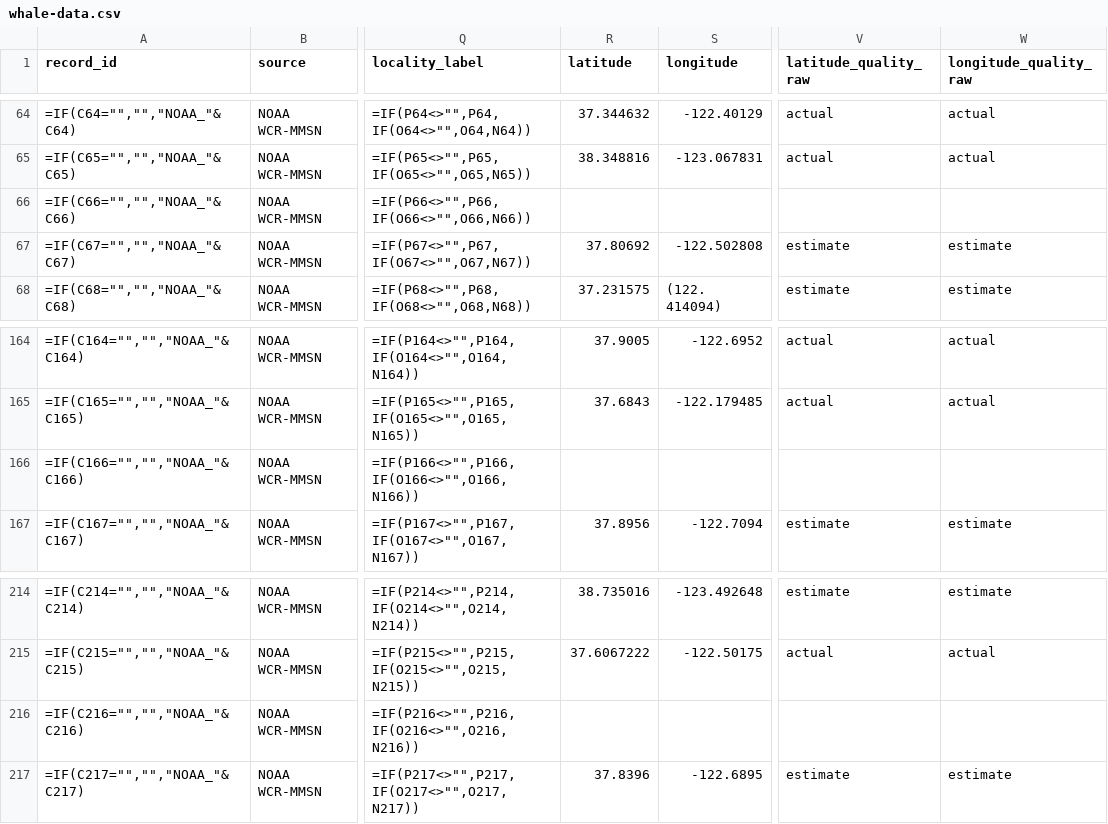
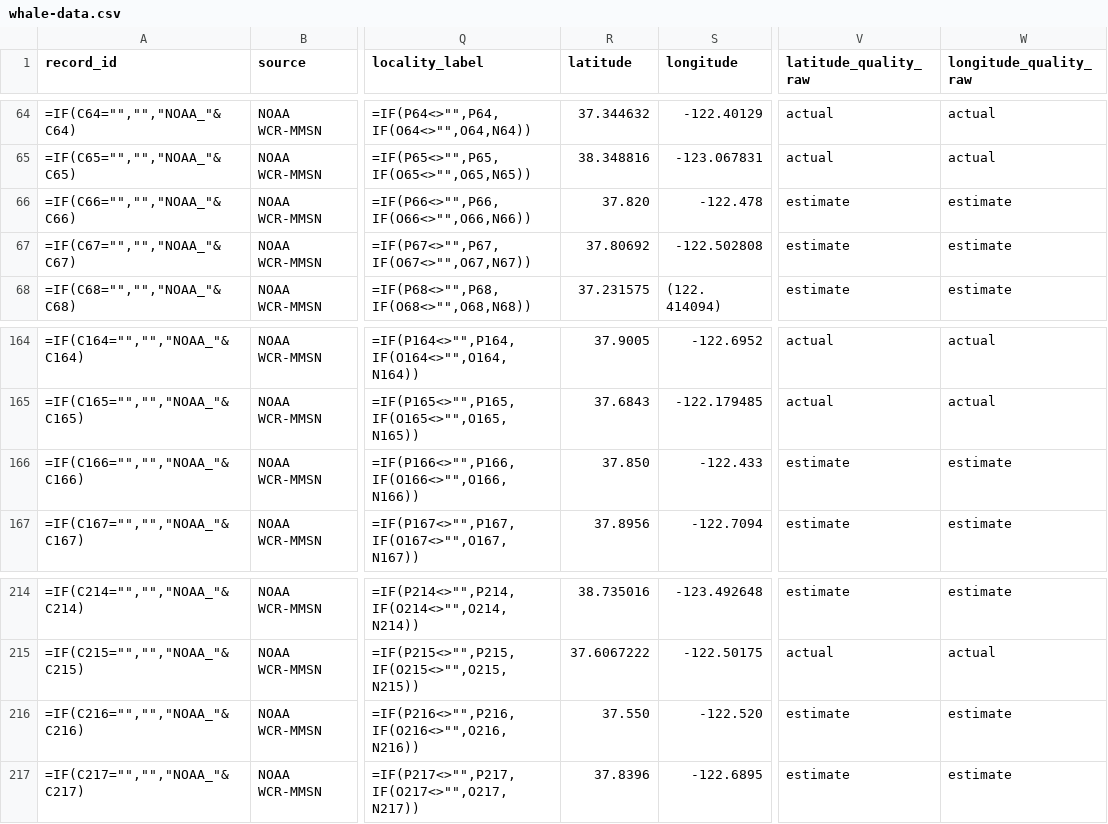
Before and after one commit to izgiuygur/bay-whales, a CSV file: public/whale-data.csv, drawn as a sheet; only a part is shown, gaps mark what is left out; the diff covers the shown part only; the diff names each change by its address in the sheet, - before the commit and + after, or states it on an @@ line.

Commit message:
Add estimated coordinates for 11 records missing GPS data
Generate approximate lat/lon for records where NOAA had no GPS
coordinates, based on their locality descriptions:
- SF waterfront (Pier 50 / Bay Bridge area)
- Pebble Beach, San Mateo coast
- The Sea Ranch, Sonoma coast
- Salmon Creek Beach, Sonoma coast
- Under the Golden Gate Bridge
- South of Angel Island (multiple records)
- East of Angel Island (multiple records)
- Generic SF Bay (floating observation)
- Offshore San Mateo (live entangled humpback)

All 11 are marked with coord_quality = "estimate" so info cards
show "Approximate" location confidence. Total renderable records
now matches the full dataset: 216 records, 33 in 2025.

```diff
--- a/public/whale-data.csv
+++ b/public/whale-data.csv
-R66 (latitude): (empty)
+R66 (latitude): 37.820
-S66 (longitude): (empty)
+S66 (longitude): -122.478
-V66 (latitude_quality_raw): (empty)
+V66 (latitude_quality_raw): estimate
-W66 (longitude_quality_raw): (empty)
+W66 (longitude_quality_raw): estimate
-R166 (latitude): (empty)
+R166 (latitude): 37.850
-S166 (longitude): (empty)
+S166 (longitude): -122.433
-V166 (latitude_quality_raw): (empty)
+V166 (latitude_quality_raw): estimate
-W166 (longitude_quality_raw): (empty)
+W166 (longitude_quality_raw): estimate
-R216 (latitude): (empty)
+R216 (latitude): 37.550
-S216 (longitude): (empty)
+S216 (longitude): -122.520
-V216 (latitude_quality_raw): (empty)
+V216 (latitude_quality_raw): estimate
-W216 (longitude_quality_raw): (empty)
+W216 (longitude_quality_raw): estimate
```
Also changed, not shown: 32 edited cells elsewhere in this file.
